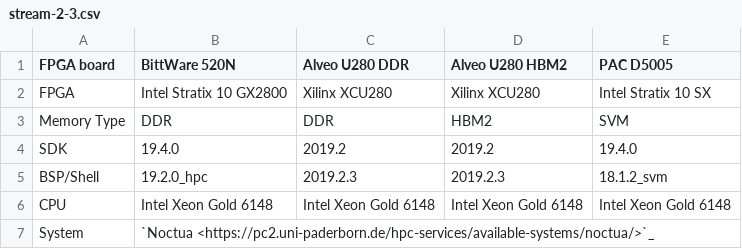
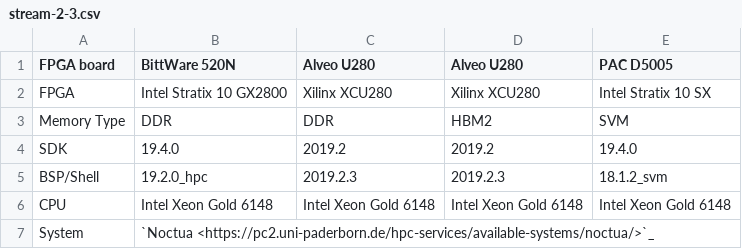
Before and after one commit to pc2/HPCC_FPGA, a CSV file: docs/source/STREAM/results/stream-2-3.csv, drawn as a sheet; only a part is shown; the diff names each change by its address in the sheet, - before the commit and + after, or states it on an @@ line.

```diff
--- a/docs/source/STREAM/results/stream-2-3.csv
+++ b/docs/source/STREAM/results/stream-2-3.csv
-C1: Alveo U280 DDR
+C1: Alveo U280
-D1: Alveo U280 HBM2
+D1: Alveo U280
```
Also changed, not shown: docs/source/FFT/results/fft-1-1.csv, docs/source/GEMM/results/gemm-1-0.csv, 7 other files.
